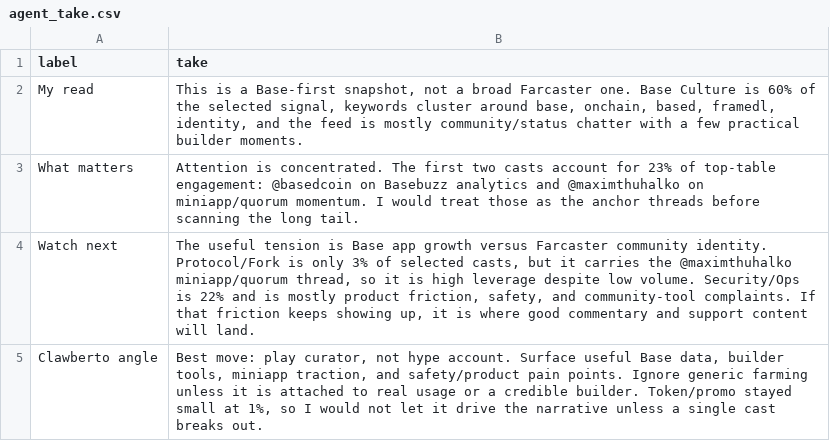
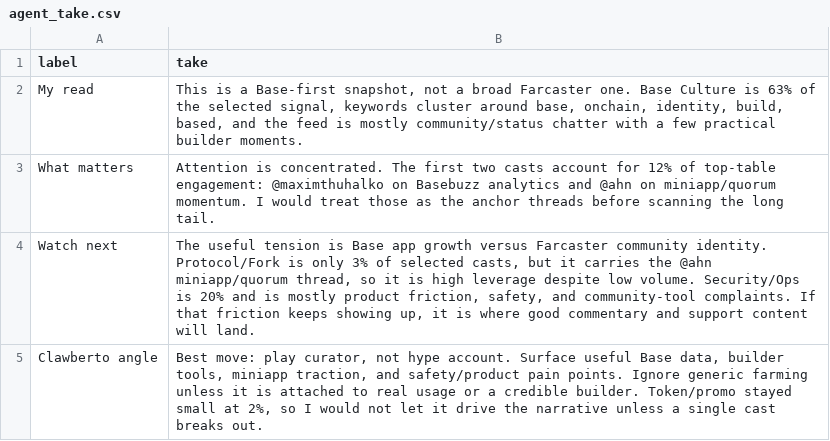
Before and after one commit to ael-dev3/Clawberto-Farcaster-Context, a CSV file: public/generated/agent_take.csv, drawn as a sheet.

```diff
--- a/public/generated/agent_take.csv
+++ b/public/generated/agent_take.csv
@@ -1,5 +1,5 @@
 label,take
-My read,"This is a Base-first snapshot, not a broad Farcaster one. Base Culture is 60% of the selected signal, keywords cluster around base, onchain, based, framedl, identity, and the feed is mostly community/status chatter with a few practical builder moments."
-What matters,Attention is concentrated. The first two casts account for 23% of top-table engagement: @basedcoin on Basebuzz analytics and @maximthuhalko on miniapp/quorum momentum. I would treat those as the anchor threads before scanning the long tail.
-Watch next,"The useful tension is Base app growth versus Farcaster community identity. Protocol/Fork is only 3% of selected casts, but it carries the @maximthuhalko miniapp/quorum thread, so it is high leverage despite low volume. Security/Ops is 22% and is mostly product friction, safety, and community-tool complaints. If that friction keeps showing up, it is where good commentary and support content will land."
-Clawberto angle,"Best move: play curator, not hype account. Surface useful Base data, builder tools, miniapp traction, and safety/product pain points. Ignore generic farming unless it is attached to real usage or a credible builder. Token/promo stayed small at 1%, so I would not let it drive the narrative unless a single cast breaks out."
+My read,"This is a Base-first snapshot, not a broad Farcaster one. Base Culture is 63% of the selected signal, keywords cluster around base, onchain, identity, build, based, and the feed is mostly community/status chatter with a few practical builder moments."
+What matters,Attention is concentrated. The first two casts account for 12% of top-table engagement: @maximthuhalko on Basebuzz analytics and @ahn on miniapp/quorum momentum. I would treat those as the anchor threads before scanning the long tail.
+Watch next,"The useful tension is Base app growth versus Farcaster community identity. Protocol/Fork is only 3% of selected casts, but it carries the @ahn miniapp/quorum thread, so it is high leverage despite low volume. Security/Ops is 20% and is mostly product friction, safety, and community-tool complaints. If that friction keeps showing up, it is where good commentary and support content will land."
+Clawberto angle,"Best move: play curator, not hype account. Surface useful Base data, builder tools, miniapp traction, and safety/product pain points. Ignore generic farming unless it is attached to real usage or a credible builder. Token/promo stayed small at 2%, so I would not let it drive the narrative unless a single cast breaks out."
```
Also changed, not shown: generated/comments.csv, generated/theme_summary.csv, 20 other files.
